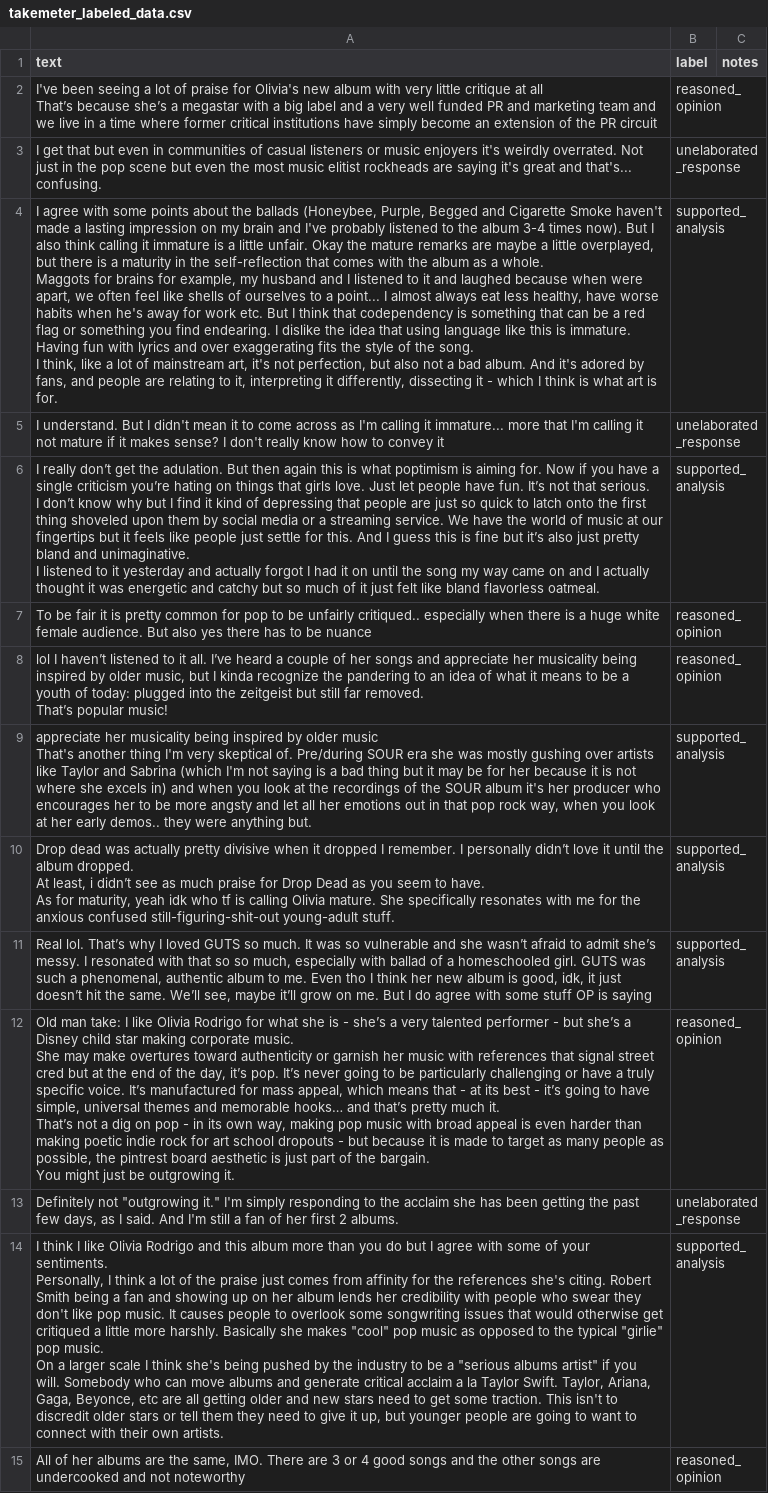
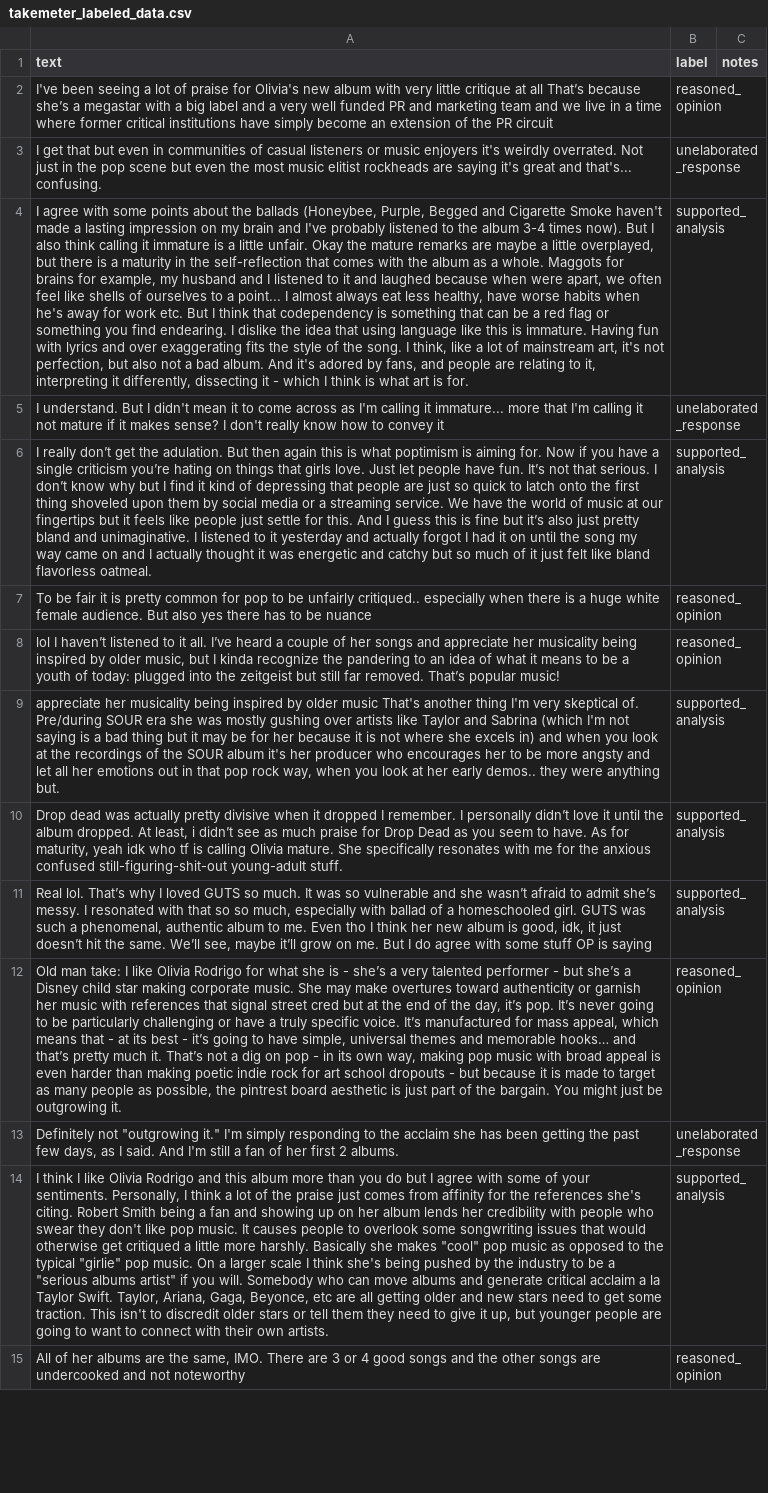
Before and after one commit to yaritzay27/ai201-project3-takemeter, a CSV file: takemeter_labeled_data.csv, drawn as a sheet; only a part is shown; the diff covers the shown part only; the diff names each change by its address in the sheet, - before the commit and + after, or states it on an @@ line.

```diff
--- a/takemeter_labeled_data.csv
+++ b/takemeter_labeled_data.csv
-A2 (text): …PR circuit
+A2 (text): …PR circuit
-A4 (text): …is for.
+A4 (text): …is for.
-A6 (text): …flavorless oatmeal.
+A6 (text): …flavorless oatmeal.
-A8 (text): …popular music!
+A8 (text): …popular music!
-A9 (text): …anything but.
+A9 (text): …anything but.
-A10 (text): …young-adult stuff.
+A10 (text): …young-adult stuff.
-A12 (text): …outgrowing it.
+A12 (text): …outgrowing it.
-A14 (text): …own artists.
+A14 (text): …own artists.
```
Also changed, not shown: 83 edited cells elsewhere in this file, 8 other files.
